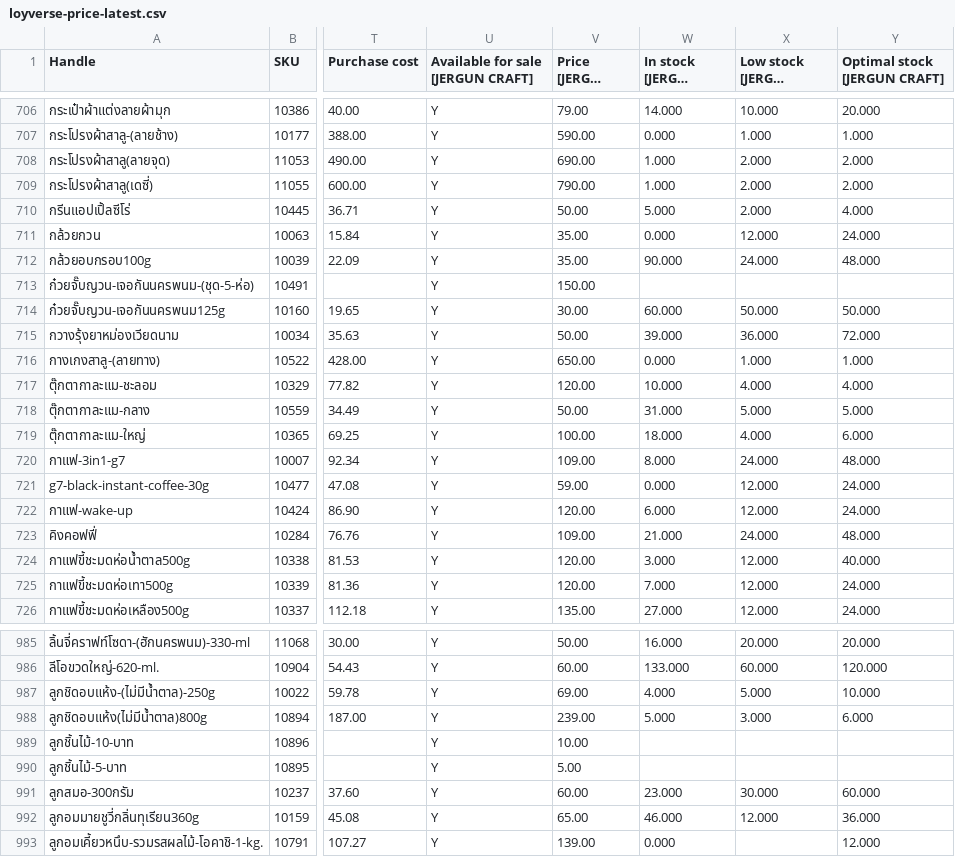
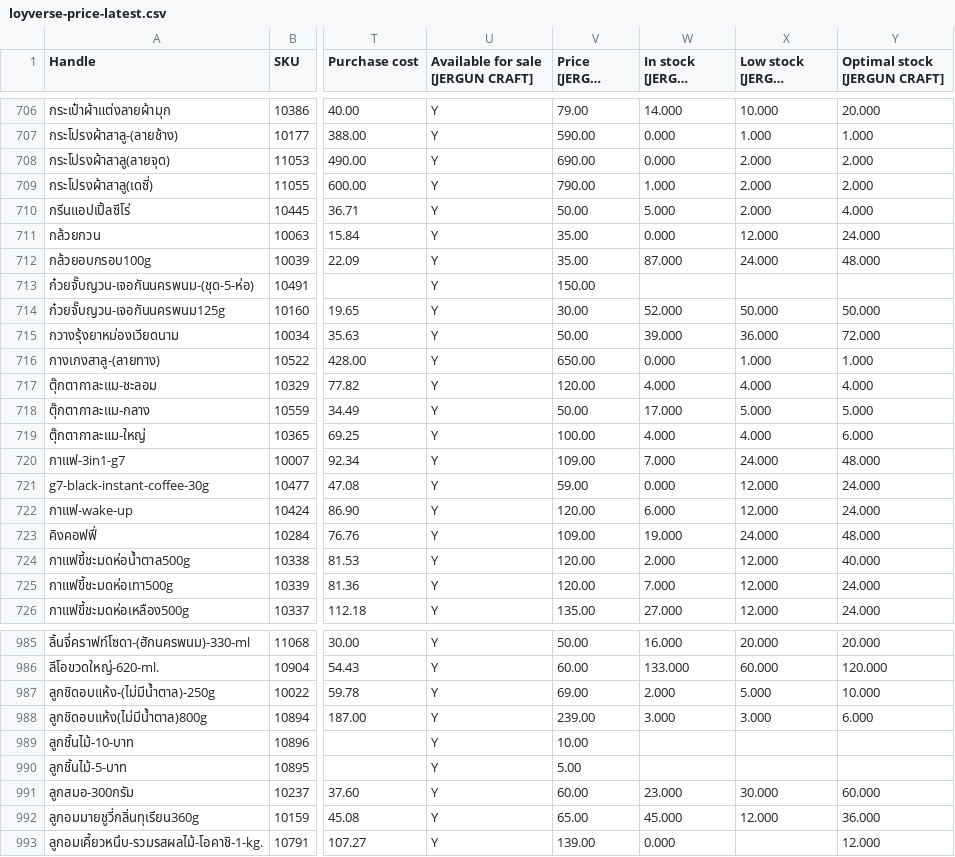
Before and after one commit to kjakkrid1992-tech/loyverse-export-public, a CSV file: data/loyverse-price-latest.csv, drawn as a sheet; only a part is shown, gaps mark what is left out; long unchanged cells end in …; the diff covers the shown part only; the diff names each change by its address in the sheet, - before the commit and + after, or states it on an @@ line.

```diff
--- a/data/loyverse-price-latest.csv
+++ b/data/loyverse-price-latest.csv
-W708 (In stock [JERGUN CRAFT]): 1.000
+W708 (In stock [JERGUN CRAFT]): 0.000
-W712 (In stock [JERGUN CRAFT]): 90.000
+W712 (In stock [JERGUN CRAFT]): 87.000
-W714 (In stock [JERGUN CRAFT]): 60.000
+W714 (In stock [JERGUN CRAFT]): 52.000
-W717 (In stock [JERGUN CRAFT]): 10.000
+W717 (In stock [JERGUN CRAFT]): 4.000
-W718 (In stock [JERGUN CRAFT]): 31.000
+W718 (In stock [JERGUN CRAFT]): 17.000
-W719 (In stock [JERGUN CRAFT]): 18.000
+W719 (In stock [JERGUN CRAFT]): 4.000
-W720 (In stock [JERGUN CRAFT]): 8.000
+W720 (In stock [JERGUN CRAFT]): 7.000
-W723 (In stock [JERGUN CRAFT]): 21.000
+W723 (In stock [JERGUN CRAFT]): 19.000
-W724 (In stock [JERGUN CRAFT]): 3.000
+W724 (In stock [JERGUN CRAFT]): 2.000
-W987 (In stock [JERGUN CRAFT]): 4.000
+W987 (In stock [JERGUN CRAFT]): 2.000
-W988 (In stock [JERGUN CRAFT]): 5.000
+W988 (In stock [JERGUN CRAFT]): 3.000
-W992 (In stock [JERGUN CRAFT]): 46.000
+W992 (In stock [JERGUN CRAFT]): 45.000
```
Also changed, not shown: 50 edited cells elsewhere in this file, 1 other file.
